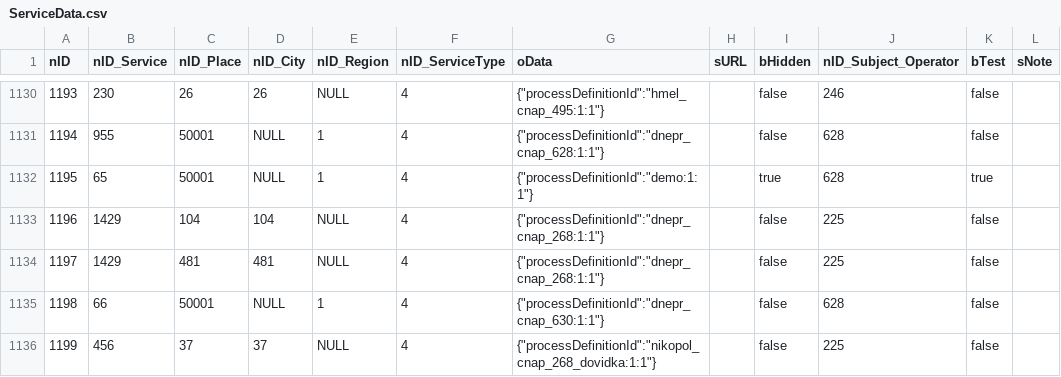
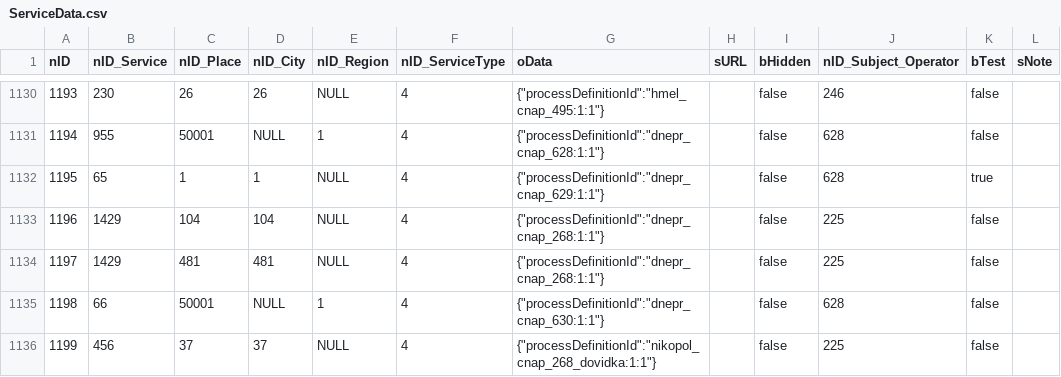
Before and after one commit to iGov-UA/i, a CSV file: wf-central/src/main/resources/data/ServiceData.csv, drawn as a sheet; only a part is shown, gaps mark what is left out; the diff names each change by its address in the sheet, - before the commit and + after, or states it on an @@ line.

Commit message:
add 629

```diff
--- a/wf-central/src/main/resources/data/ServiceData.csv
+++ b/wf-central/src/main/resources/data/ServiceData.csv
-C1132 (nID_Place): 50001
+C1132 (nID_Place): 1
-D1132 (nID_City): NULL
+D1132 (nID_City): 1
-E1132 (nID_Region): 1
+E1132 (nID_Region): NULL
-G1132 (oData): {"processDefinitionId":"demo:1:1"}
+G1132 (oData): {"processDefinitionId":"dnepr_cnap_629:1:1"}
-I1132 (bHidden): true
+I1132 (bHidden): false
```
